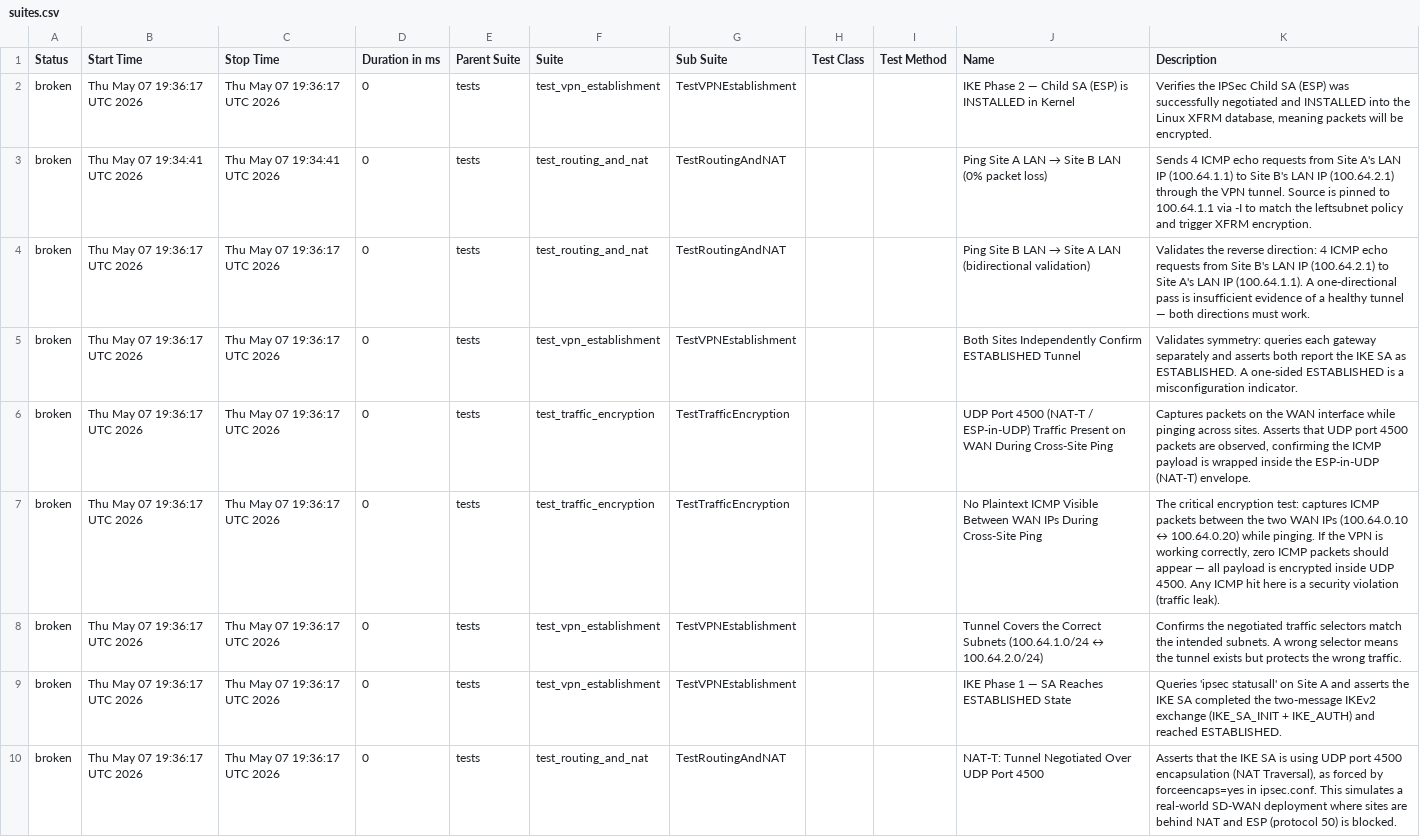
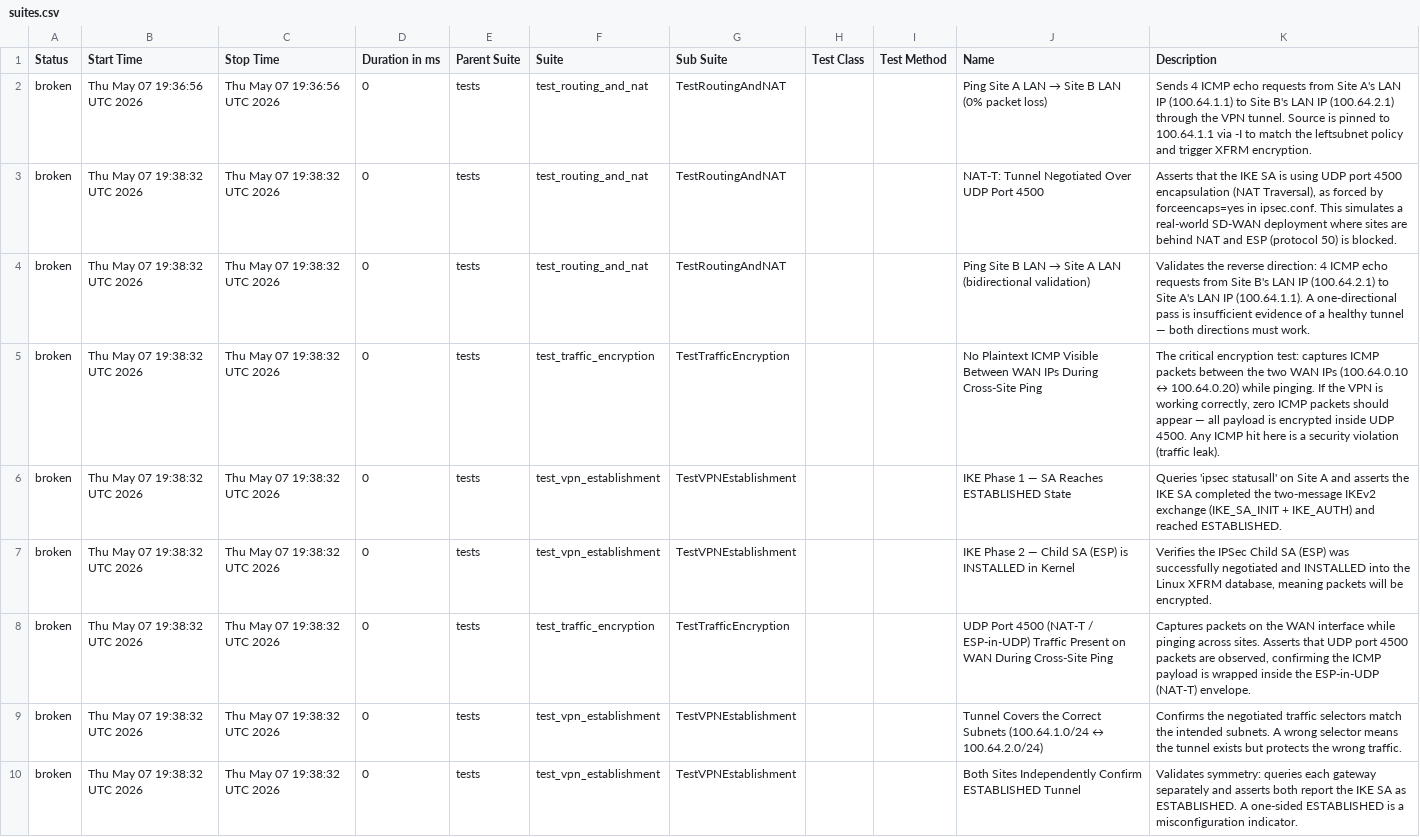
Before and after one commit to Yaniv2809/VPN-QE-Lab, a CSV file: data/suites.csv, drawn as a sheet; removed rows and columns are numbered as before the commit, all else as after; the diff names each change by its address in the sheet, - before the commit and + after, or states it on an @@ line.

```diff
--- a/data/suites.csv
+++ b/data/suites.csv
-B2 (Start Time): Thu May 07 19:36:17 UTC 2026
+B2 (Start Time): Thu May 07 19:36:56 UTC 2026
-C2 (Stop Time): Thu May 07 19:36:17 UTC 2026
+C2 (Stop Time): Thu May 07 19:36:56 UTC 2026
-F2 (Suite): test_vpn_establishment
+F2 (Suite): test_routing_and_nat
-G2 (Sub Suite): TestVPNEstablishment
+G2 (Sub Suite): TestRoutingAndNAT
@@ J2 (Name): IKE Phase 2 — Child SA (ESP) is INSTALLED in Kernel → Ping Site A LAN → Site B LAN (0% packet loss) @@
-K2 (Description): Verifies the IPSec Child SA (ESP) was successfully negotiated and INSTALLED into the Linux XFRM database, meaning packets will be encrypted.
+K2 (Description): Sends 4 ICMP echo requests from Site A's LAN IP (100.64.1.1) to Site B's LAN IP (100.64.2.1) through the VPN tunnel. Source is pinned to 100.64.1.1 via -I to match the leftsubnet policy and trigger XFRM encryption.
-B3 (Start Time): Thu May 07 19:34:41 UTC 2026
+B3 (Start Time): Thu May 07 19:38:32 UTC 2026
-C3 (Stop Time): Thu May 07 19:34:41 UTC 2026
+C3 (Stop Time): Thu May 07 19:38:32 UTC 2026
@@ J3 (Name): Ping Site A LAN → Site B LAN (0% packet loss) → NAT-T: Tunnel Negotiated Over UDP Port 4500 @@
-K3 (Description): Sends 4 ICMP echo requests from Site A's LAN IP (100.64.1.1) to Site B's LAN IP (100.64.2.1) through the VPN tunnel. Source is pinned to 100.64.1.1 via -I to match the leftsubnet policy and trigger XFRM encryption.
+K3 (Description): Asserts that the IKE SA is using UDP port 4500 encapsulation (NAT Traversal), as forced by forceencaps=yes in ipsec.conf. This simulates a real-world SD-WAN deployment where sites are behind NAT and ESP (protocol 50) is blocked.
-B4 (Start Time): Thu May 07 19:36:17 UTC 2026
+B4 (Start Time): Thu May 07 19:38:32 UTC 2026
-C4 (Stop Time): Thu May 07 19:36:17 UTC 2026
+C4 (Stop Time): Thu May 07 19:38:32 UTC 2026
+row 5: broken | Thu May 07 19:38:32 UTC 2026 | Thu May 07 19:38:32 UTC 2026 | 0 | tests | test_traffic_encryption | TestTrafficEncryption |  |  | No Plaintext ICMP Visible Between WAN IPs During Cross-Site Ping | The critical encryption test: captures ICMP packets between the two WAN IPs (100.64.0.10 ↔ 100.64.0.20) while pinging. If the VPN is working correctly, zero ICMP packets should appear — all payload is encrypted inside UDP 4500. Any ICMP hit here is a security violation (traffic leak).
-B6:B10 (Start Time): Thu May 07 19:36:17 UTC 2026
+B6:B10 (Start Time): Thu May 07 19:38:32 UTC 2026
-C6:C10 (Stop Time): Thu May 07 19:36:17 UTC 2026
+C6:C10 (Stop Time): Thu May 07 19:38:32 UTC 2026
-J6 (Name): Both Sites Independently Confirm ESTABLISHED Tunnel
+J6 (Name): IKE Phase 1 — SA Reaches ESTABLISHED State
-K6 (Description): Validates symmetry: queries each gateway separately and asserts both report the IKE SA as ESTABLISHED. A one-sided ESTABLISHED is a misconfiguration indicator.
+K6 (Description): Queries 'ipsec statusall' on Site A and asserts the IKE SA completed the two-message IKEv2 exchange (IKE_SA_INIT + IKE_AUTH) and reached ESTABLISHED.
-F7 (Suite): test_traffic_encryption
+F7 (Suite): test_vpn_establishment
-G7 (Sub Suite): TestTrafficEncryption
+G7 (Sub Suite): TestVPNEstablishment
-J7 (Name): UDP Port 4500 (NAT-T / ESP-in-UDP) Traffic Present on WAN During Cross-Site Ping
+J7 (Name): IKE Phase 2 — Child SA (ESP) is INSTALLED in Kernel
-K7 (Description): Captures packets on the WAN interface while pinging across sites. Asserts that UDP port 4500 packets are observed, confirming the ICMP payload is wrapped inside the ESP-in-UDP (NAT-T) envelope.
+K7 (Description): Verifies the IPSec Child SA (ESP) was successfully negotiated and INSTALLED into the Linux XFRM database, meaning packets will be encrypted.
-J8 (Name): No Plaintext ICMP Visible Between WAN IPs During Cross-Site…
+J8 (Name): UDP Port 4500 (NAT-T / ESP-in-UDP) Traffic Present on WAN During Cross-Site…
-K8 (Description): The critical encryption test: captures ICMP packets between the two WAN IPs (100.64.0.10 ↔ 100.64.0.20) while pinging. If the VPN is working correctly, zero ICMP packets should appear — all payload is encrypted inside UDP 4500. Any ICMP hit here is a security violation (traffic leak).
+K8 (Description): Captures packets on the WAN interface while pinging across sites. Asserts that UDP port 4500 packets are observed, confirming the ICMP payload is wrapped inside the ESP-in-UDP (NAT-T) envelope.
-J10 (Name): IKE Phase 1 — SA Reaches ESTABLISHED State
+J10 (Name): Both Sites Independently Confirm ESTABLISHED Tunnel
-K10 (Description): Queries 'ipsec statusall' on Site A and asserts the IKE SA completed the two-message IKEv2 exchange (IKE_SA_INIT + IKE_AUTH) and reached ESTABLISHED.
+K10 (Description): Validates symmetry: queries each gateway separately and asserts both report the IKE SA as ESTABLISHED. A one-sided ESTABLISHED is a misconfiguration indicator.
-row 10: broken | Thu May 07 19:36:17 UTC 2026 | Thu May 07 19:36:17 UTC 2026 | 0 | tests | test_routing_and_nat | TestRoutingAndNAT |  |  | NAT-T: Tunnel Negotiated Over UDP Port 4500 | Asserts that the IKE SA is using UDP port 4500 encapsulation (NAT Traversal), as forced by forceencaps=yes in ipsec.conf. This simulates a real-world SD-WAN deployment where sites are behind NAT and ESP (protocol 50) is blocked.
```
Also changed, not shown: data/behaviors.csv, 36 other files.
